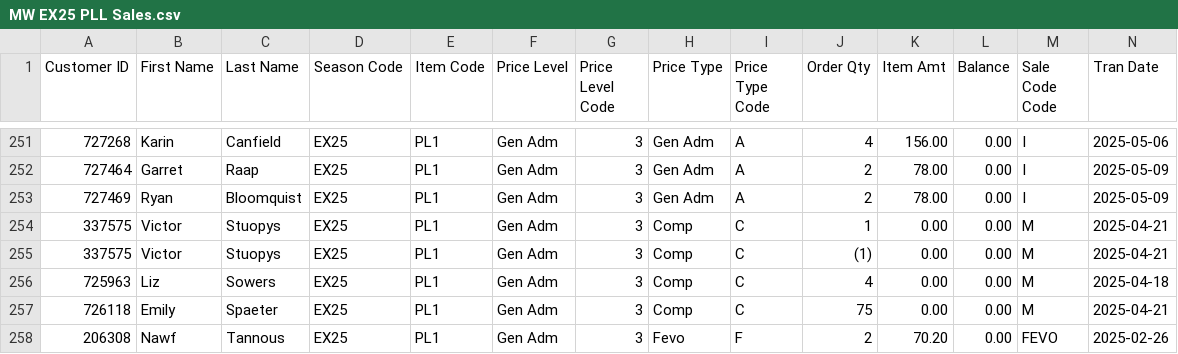
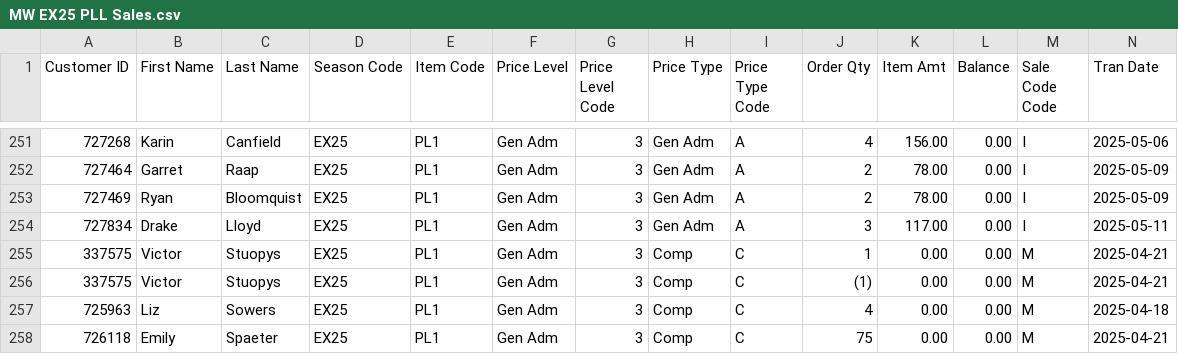
Before and after one commit to spuchta/PLL_BI_TIX, a CSV file: sales-reports/Chicago/MW EX25 PLL Sales.csv, drawn as a sheet; only a part is shown, gaps mark what is left out; the shorter side is filled out with more unchanged rows; rows hold the shown columns only; the diff names each change by its address in the sheet, - before the commit and + after, or states it on an @@ line.

```diff
--- a/sales-reports/Chicago/MW EX25 PLL Sales.csv
+++ b/sales-reports/Chicago/MW EX25 PLL Sales.csv
+row 254: 727834 | Drake | Lloyd | EX25 | PL1 | Gen Adm | 3 | Gen Adm | A | 3 | 117.00 | 0.00 | I | 2025-05-11
```
Also changed, not shown: sales-reports/Denver/PLL Original Item Sales - SINGLE TICKET SALES.csv, sales-reports/Fairfield/Master Sales by Item cumulative sales, not transactional - PLL.csv, 4 other files.
